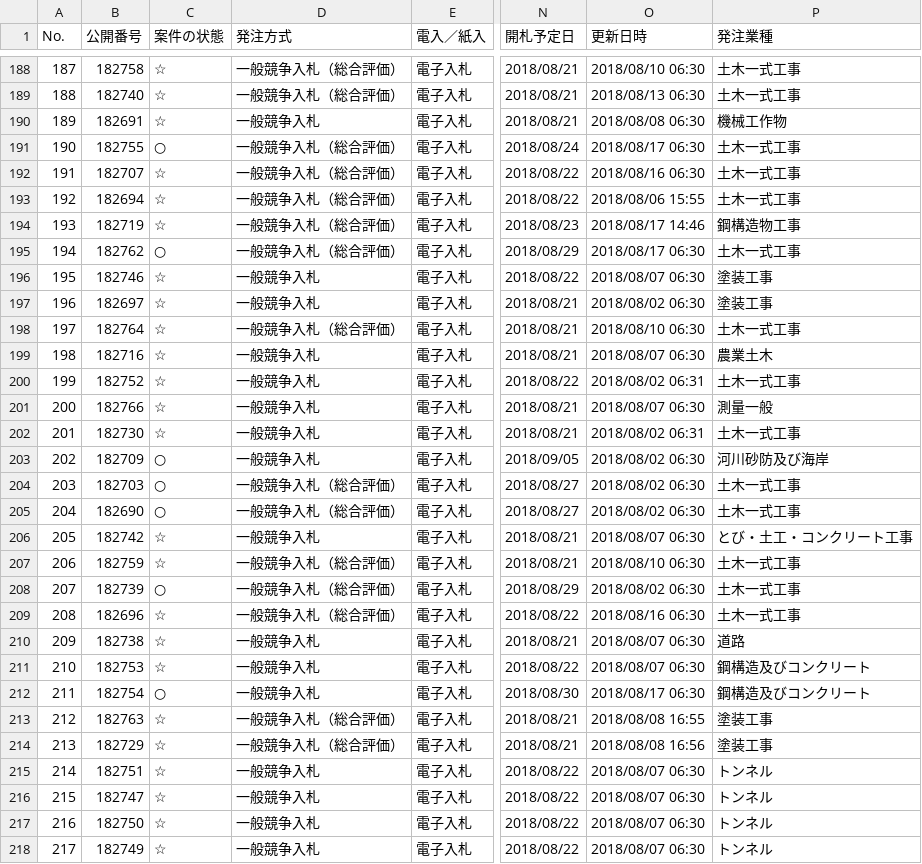
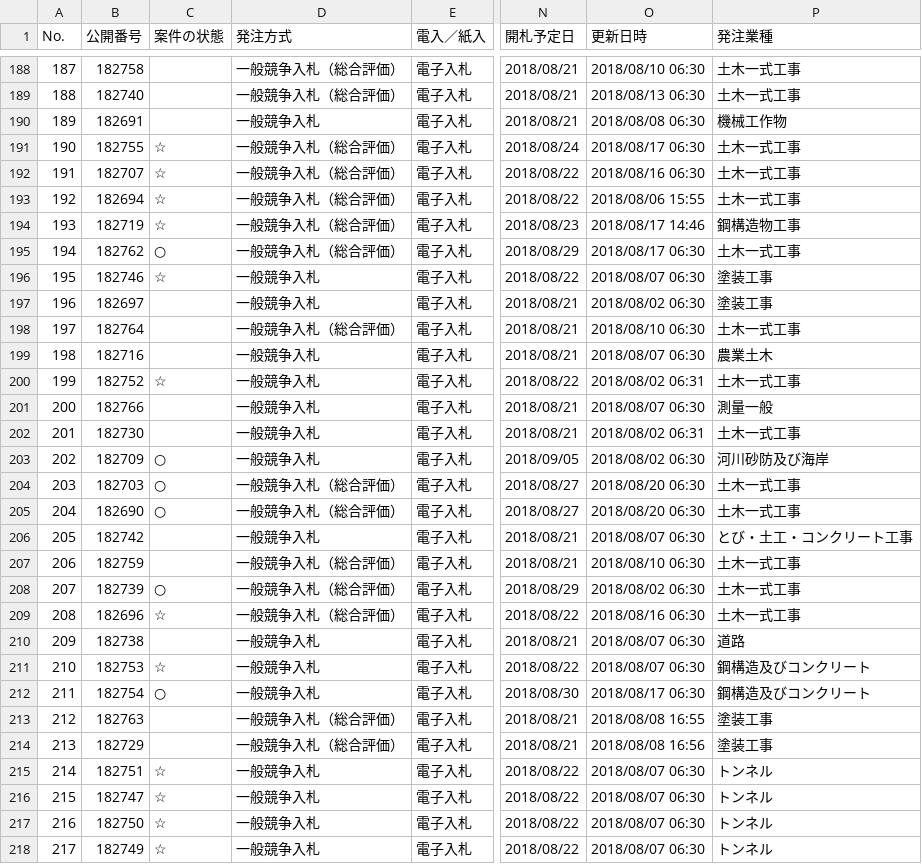
Before and after one commit to wakayama-pref-org/bid_information_system, a CSV file: csv/bid_information_system.csv, drawn as a sheet; only a part is shown, gaps mark what is left out; the diff covers the shown part only; the diff names each change by its address in the sheet, - before the commit and + after, or states it on an @@ line.

```diff
--- a/csv/bid_information_system.csv
+++ b/csv/bid_information_system.csv
-C188:C190 (案件の状態): ☆
+C188:C190 (案件の状態): (empty)
-C191 (案件の状態): ○
+C191 (案件の状態): ☆
-C197:C199 (案件の状態): ☆
+C197:C199 (案件の状態): (empty)
-C201:C202 (案件の状態): ☆
+C201:C202 (案件の状態): (empty)
-O204:O205 (更新日時): 2018/08/02 06:30
+O204:O205 (更新日時): 2018/08/20 06:30
-C206:C207 (案件の状態): ☆
+C206:C207 (案件の状態): (empty)
-C210 (案件の状態): ☆
+C210 (案件の状態): (empty)
-C213:C214 (案件の状態): ☆
+C213:C214 (案件の状態): (empty)
```
Also changed, not shown: 83 edited cells elsewhere in this file, 1 other file.
